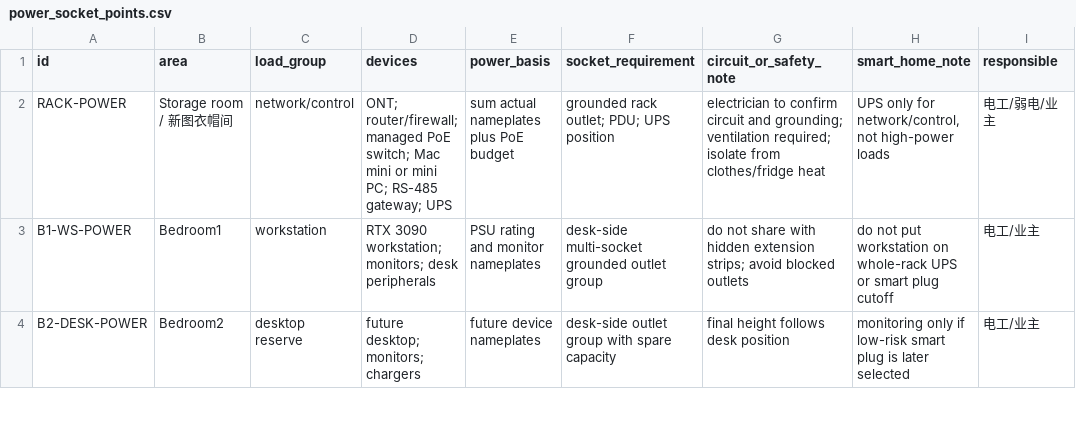
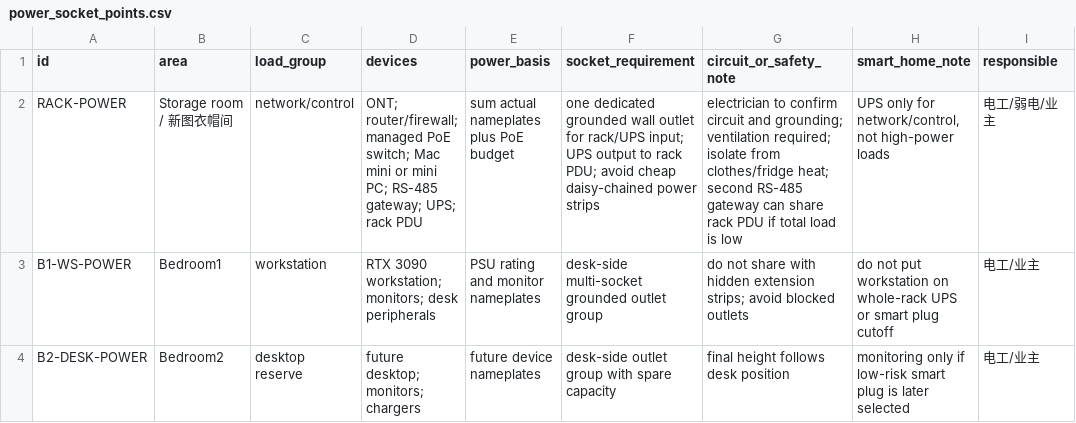
Before and after one commit to phoenixjyb/mySmartHome, a CSV file: inventory/power_socket_points.csv, drawn as a sheet; only a part is shown; the diff covers the shown part only; the diff names each change by its address in the sheet, - before the commit and + after, or states it on an @@ line.

Commit message:
Revise point map priorities and Zigbee coordinator choice

```diff
--- a/inventory/power_socket_points.csv
+++ b/inventory/power_socket_points.csv
-D2 (devices): …RS-485 gateway; UPS
+D2 (devices): …RS-485 gateway; UPS; rack PDU
-F2 (socket_requirement): grounded rack outlet; PDU; UPS position
+F2 (socket_requirement): one dedicated grounded wall outlet for rack/UPS input; UPS output to rack PDU; avoid cheap daisy-chained power strips
-G2 (circuit_or_safety_note): …from clothes/fridge heat
+G2 (circuit_or_safety_note): …from clothes/fridge heat; second RS-485 gateway can share rack PDU if total load is low
```
Also changed, not shown: 5 added rows elsewhere in this file, inventory/contractor_wiring_checklist.csv, inventory/devices.csv, 14 other files.
